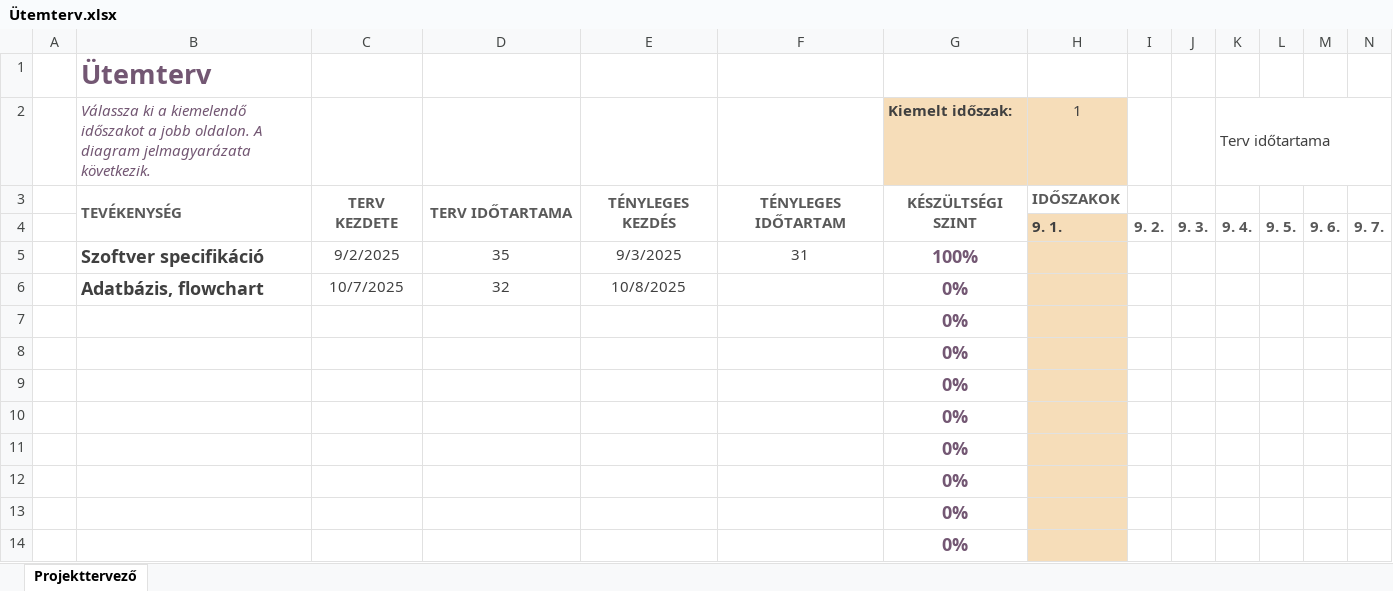
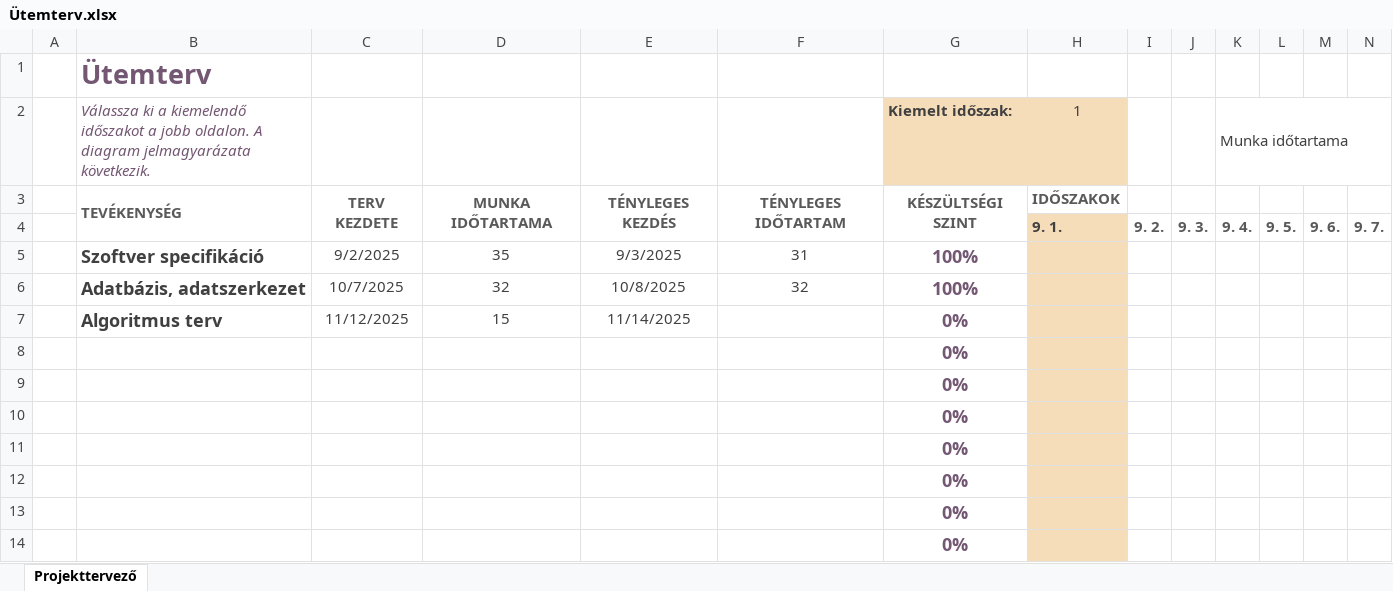
Before and after one commit to nagyls/13_S2_5_vizsgaremek, an Excel workbook: dokumentumok/Ütemterv.xlsx, sheet Projekttervező, drawn as a sheet; only a part is shown; values as stored, in another font and other column widths than the file's, no borders; conditional formats not drawn; removed rows and columns are numbered as before the commit, all else as after; rows hold the shown columns only; the diff names each change by its address in the sheet, - before the commit and + after, or states it on an @@ line.

Commit message:
Ütemterv frissítése

```diff
--- a/dokumentumok/Ütemterv.xlsx (sheet Projekttervező)
+++ b/dokumentumok/Ütemterv.xlsx (sheet Projekttervező)
-K2: Terv időtartama
+K2: Munka időtartama
-D3: TERV IDŐTARTAMA
+D3: MUNKA IDŐTARTAMA
-B6: Adatbázis, flowchart
+B6: Adatbázis, adatszerkezet
-F6: (empty)
+F6: 32
-G6: 0%
+G6: 100%
-row 7:  |  |  |  |  |  | 0%
+row 7:  | Algoritmus terv | 11/12/2025 | 15 | 11/14/2025 |  | 0%
```
